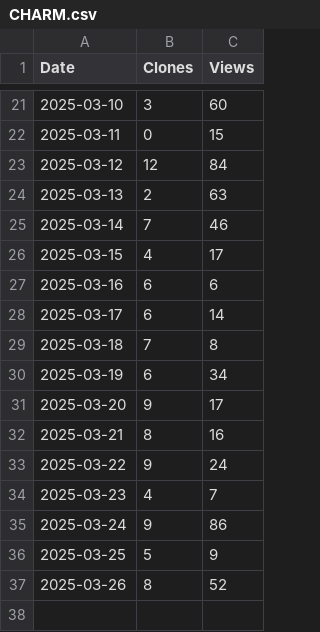
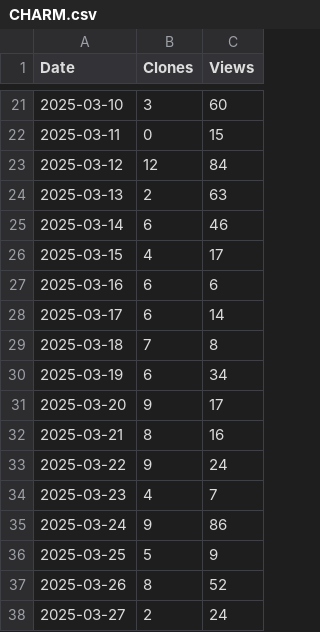
Before and after one commit to arc-research-lab/CHARM, a CSV file: plot/CHARM.csv, drawn as a sheet; only a part is shown, gaps mark what is left out.

```diff
--- a/plot/CHARM.csv
+++ b/plot/CHARM.csv
@@ -24,3 +24,3 @@ Date,Clones,Views
 2025-03-13,2,63
-2025-03-14,7,46
+2025-03-14,6,46
 2025-03-15,4,17
@@ -37 +37,2 @@ Date,Clones,Views
 2025-03-26,8,52
+2025-03-27,2,24
```
Also changed, not shown: 2 other files.
